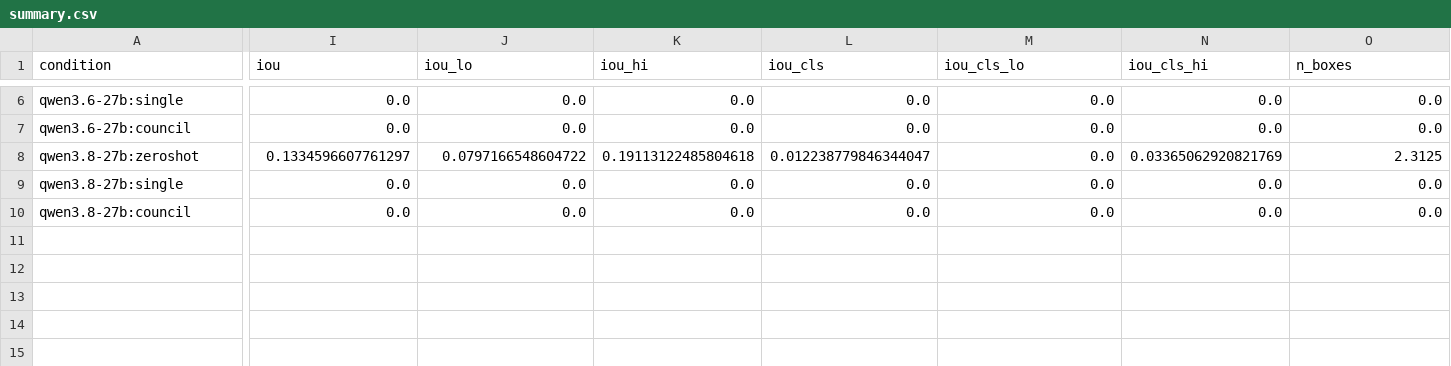
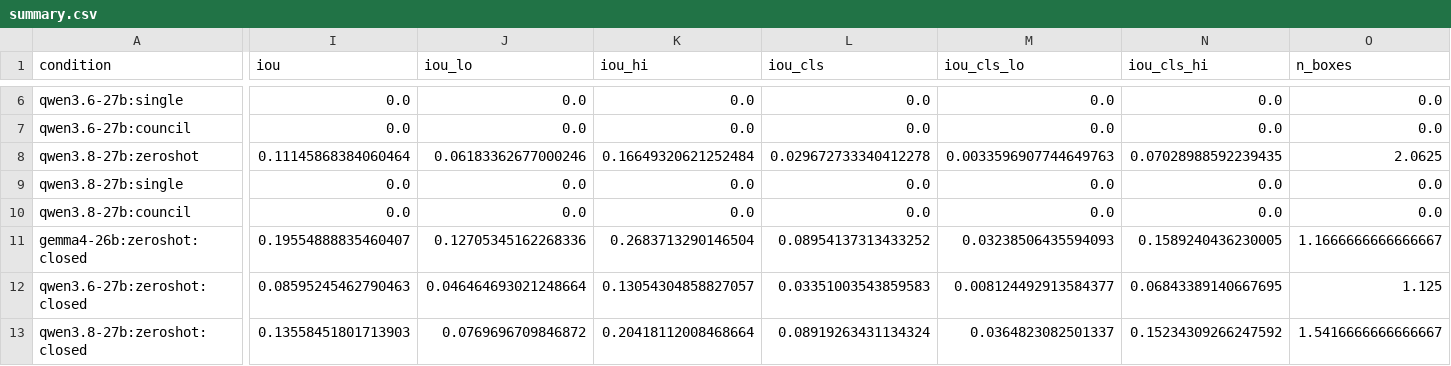
Before and after one commit to CodeWracker/AgentXray, a CSV file: analysis/exp2/summary.csv, drawn as a sheet; only a part is shown, gaps mark what is left out; rows hold the shown columns only; the diff covers the shown part only; the diff names each change by its address in the sheet, - before the commit and + after, or states it on an @@ line.

```diff
--- a/analysis/exp2/summary.csv
+++ b/analysis/exp2/summary.csv
-I8 (iou): 0.1334596607761297
+I8 (iou): 0.11145868384060464
-J8 (iou_lo): 0.0797166548604722
+J8 (iou_lo): 0.06183362677000246
-K8 (iou_hi): 0.19113122485804618
+K8 (iou_hi): 0.16649320621252484
-L8 (iou_cls): 0.012238779846344047
+L8 (iou_cls): 0.029672733340412278
-M8 (iou_cls_lo): 0.0
+M8 (iou_cls_lo): 0.0033596907744649763
-N8 (iou_cls_hi): 0.03365062920821769
+N8 (iou_cls_hi): 0.07028988592239435
-O8 (n_boxes): 2.3125
+O8 (n_boxes): 2.0625
+row 11: gemma4-26b:zeroshot:closed | 0.19554888835460407 | 0.12705345162268336 | 0.2683713290146504 | 0.08954137313433252 | 0.03238506435594093 | 0.1589240436230005 | 1.1666666666666667
+row 12: qwen3.6-27b:zeroshot:closed | 0.08595245462790463 | 0.046464693021248664 | 0.13054304858827057 | 0.03351003543859583 | 0.008124492913584377 | 0.06843389140667695 | 1.125
+row 13: qwen3.8-27b:zeroshot:closed | 0.13558451801713903 | 0.0769696709846872 | 0.20418112008468664 | 0.08919263431134324 | 0.0364823082501337 | 0.15234309266247592 | 1.5416666666666667
```
Also changed, not shown: 59 edited cells elsewhere in this file, analysis/exp1/oov_audit.csv, analysis/exp1/oov_audit_by_condition.csv, 7 other files.
